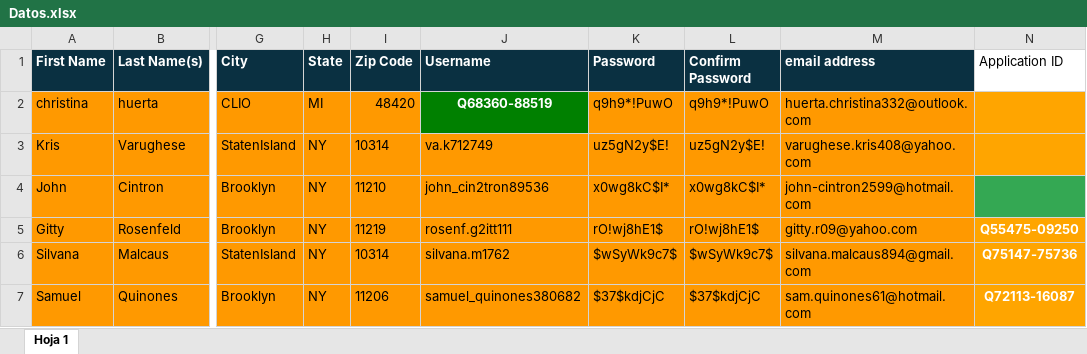
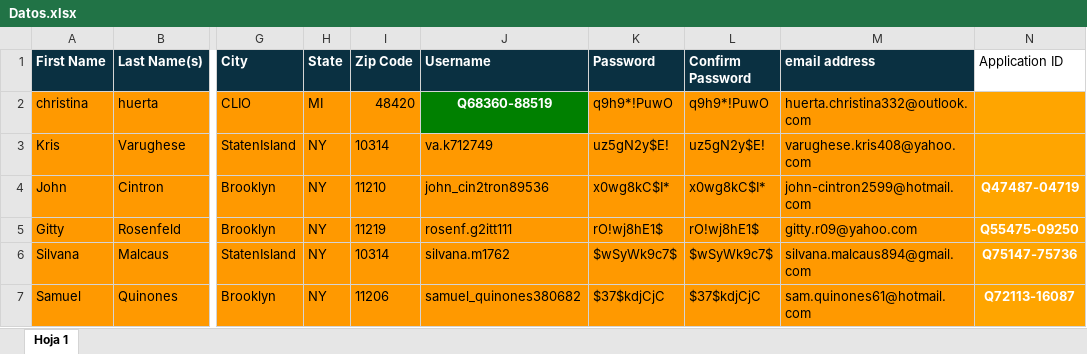
Before and after one commit to vittoriocostantini/bot-will, an Excel workbook: src/pages/data/Datos.xlsx, sheet Hoja 1, drawn as a sheet; only a part is shown, gaps mark what is left out; values as stored, in another font and other column widths than the file's, no borders; the diff names each change by its address in the sheet, - before the commit and + after, or states it on an @@ line.

```diff
--- a/src/pages/data/Datos.xlsx (sheet Hoja 1)
+++ b/src/pages/data/Datos.xlsx (sheet Hoja 1)
-N4 (Application ID): (empty)
+N4 (Application ID): Q47487-04719
-N4 fill: #34A853
+N4 fill: #FFA500
```
Also changed, not shown: 6 other files.
